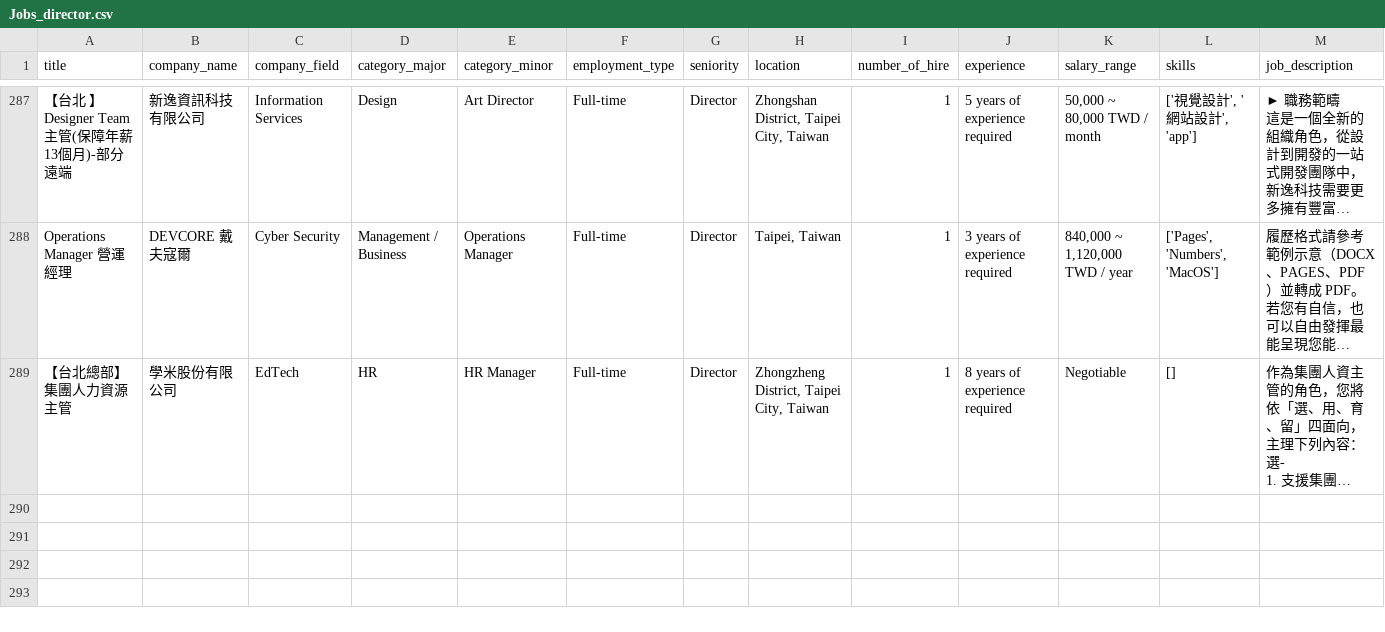
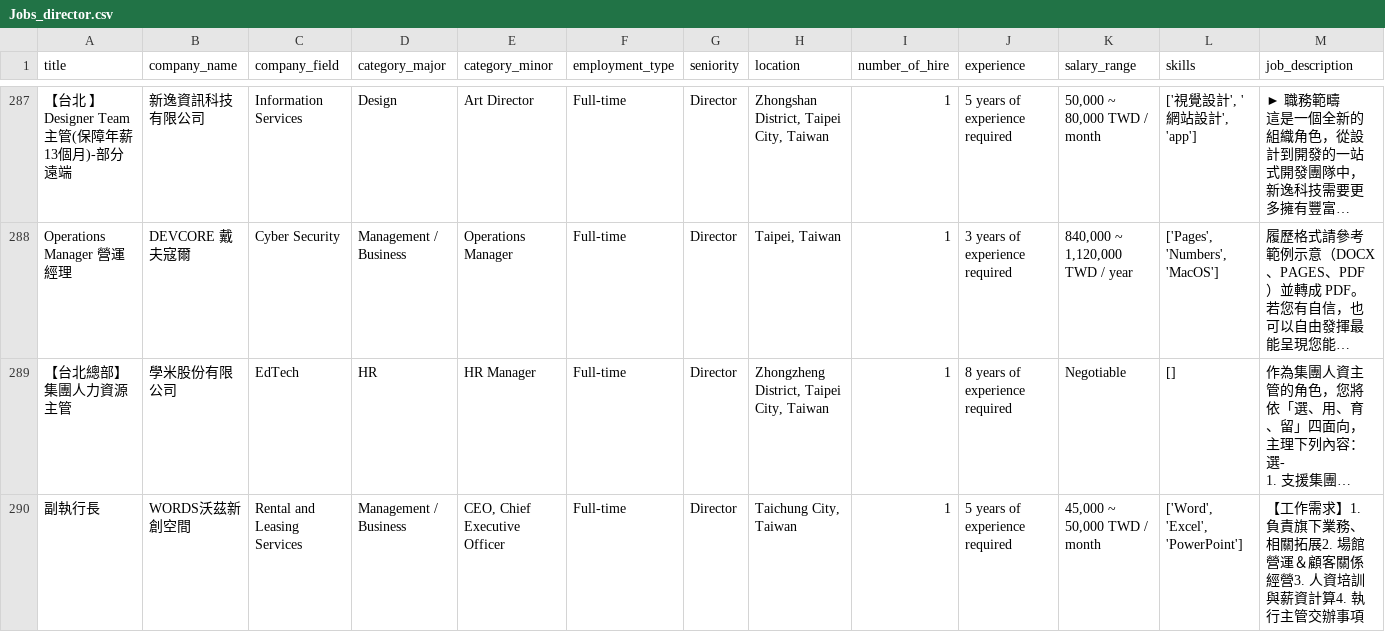
Before and after one commit to renaldie/resume-relief, a CSV file: data/raw/Jobs_director.csv, drawn as a sheet; only a part is shown, gaps mark what is left out; long unchanged cells end in …; rows hold the shown columns only; the diff names each change by its address in the sheet, - before the commit and + after, or states it on an @@ line.

Commit message:
Update job listings for director at 2025-04-22 23:13:23

```diff
--- a/data/raw/Jobs_director.csv
+++ b/data/raw/Jobs_director.csv
+row 290: 副執行長 | WORDS沃茲新創空間 | Rental and Leasing Services | Management / Business | CEO, Chief Executive Officer | Full-time | Director | Taichung City, Taiwan | 1 | 5 years of experience required | 45,000 ~ 50,000 TWD / month | ['Word', 'Excel', 'PowerPoint'] | 【工作需求】1. 負責旗下業務、相關拓展2. 場館營運＆顧客關係經營3. 人資培訓與薪資計算4. 執行主管交辦事項
```
